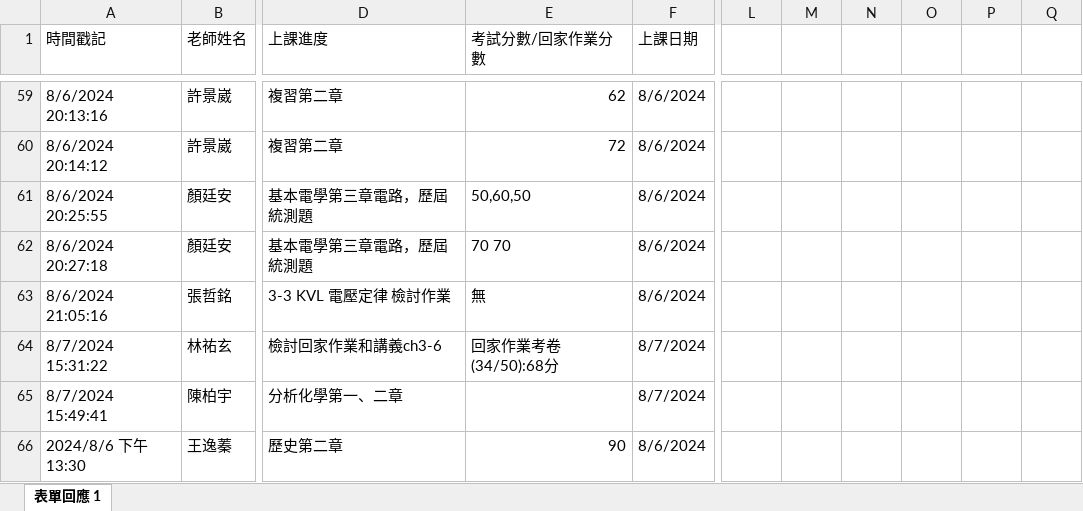
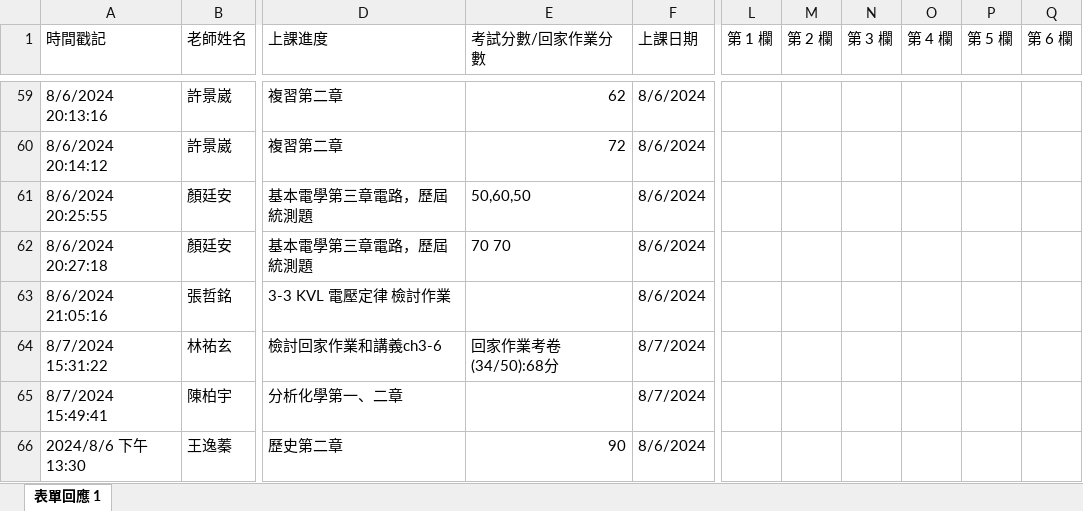
Before and after one commit to lsyuan36/cramserver, an Excel workbook: input/上課記錄 (回覆).xlsx, sheet 表單回應 1, drawn as a sheet; only a part is shown, gaps mark what is left out; values as stored, in another font and other column widths than the file's, no cell formats; charts and pictures and table styles not drawn; the diff covers the shown part only; the diff names each change by its address in the sheet, - before the commit and + after, or states it on an @@ line.

```diff
--- a/input/上課記錄 (回覆).xlsx (sheet 表單回應 1)
+++ b/input/上課記錄 (回覆).xlsx (sheet 表單回應 1)
-L1: (empty)
+L1: 第 1 欄
-M1: (empty)
+M1: 第 2 欄
-N1: (empty)
+N1: 第 3 欄
-O1: (empty)
+O1: 第 4 欄
-P1: (empty)
+P1: 第 5 欄
-Q1: (empty)
+Q1: 第 6 欄
-E63 (考試分數/回家作業分數): 無
+E63 (考試分數/回家作業分數): (empty)
```
Also changed, not shown: 66 added rows and 6 edited cells elsewhere in this sheet, cell formats, output/學生個別表.xlsx, output/老師個別表.xlsx, 36 other files.
